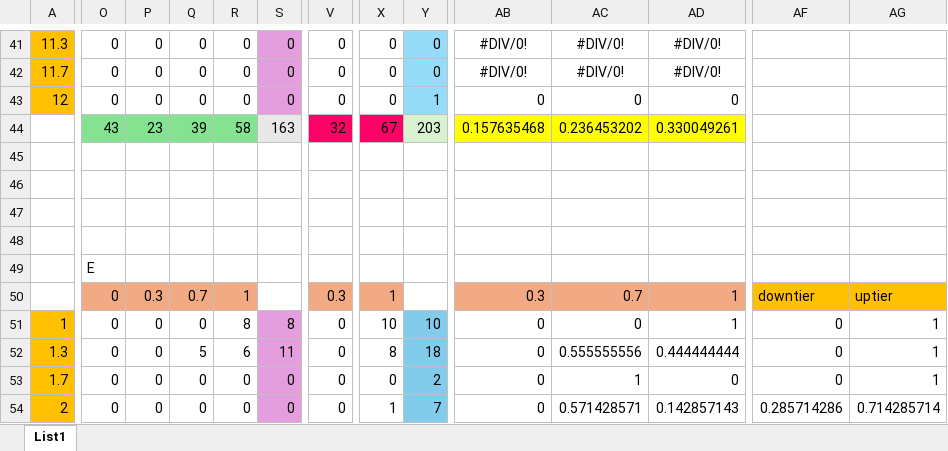
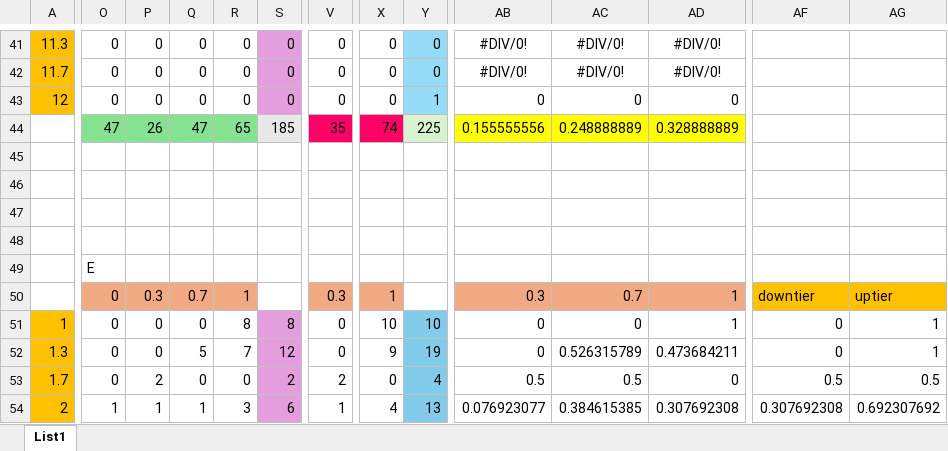
Before and after one commit to Wiesel871/wt_mm, an Excel workbook: WT_mm.xlsx, sheet List1, drawn as a sheet; only a part is shown, gaps mark what is left out; values as stored, in another font and other column widths than the file's, no borders; removed rows and columns are numbered as before the commit, all else as after; rows hold the shown columns only; the diff covers the shown part only; the diff names each change by its address in the sheet, - before the commit and + after, or states it on an @@ line.

Commit message:
all txt ported to table

```diff
--- a/WT_mm.xlsx (sheet List1)
+++ b/WT_mm.xlsx (sheet List1)
-row 44:  | 43 | 23 | 39 | 58 | 163 | 32 | 67 | 203 | 0.157635468 | 0.236453202 | 0.330049261
+row 44:  | 47 | 26 | 47 | 65 | 185 | 35 | 74 | 225 | 0.155555556 | 0.248888889 | 0.328888889
-R52: 6
+R52: 7
-S52: 11
+S52: 12
-X52: 8
+X52: 9
-Y52: 18
+Y52: 19
-AC52: 0.555555556
+AC52: 0.526315789
-AD52: 0.444444444
+AD52: 0.473684211
-P53: 0
+P53: 2
-S53: 0
+S53: 2
-V53: 0
+V53: 2
-Y53: 2
+Y53: 4
-AB53: 0
+AB53: 0.5
-AC53: 1
+AC53: 0.5
-AF53: 0
+AF53: 0.5
-AG53: 1
+AG53: 0.5
-O54: 0
+O54: 1
-P54: 0
+P54: 1
-Q54: 0
+Q54: 1
-R54: 0
+R54: 3
-S54: 0
+S54: 6
-V54: 0
+V54: 1
-X54: 1
+X54: 4
-Y54: 7
+Y54: 13
-AB54: 0
+AB54: 0.076923077
-AC54: 0.571428571
+AC54: 0.384615385
-AD54: 0.142857143
+AD54: 0.307692308
-AF54: 0.285714286
+AF54: 0.307692308
-AG54: 0.714285714
+AG54: 0.692307692
```
Also changed, not shown: 11 added rows, 11 removed rows, 750 edited cells and cell formats elsewhere in this sheet, 42 other files.
